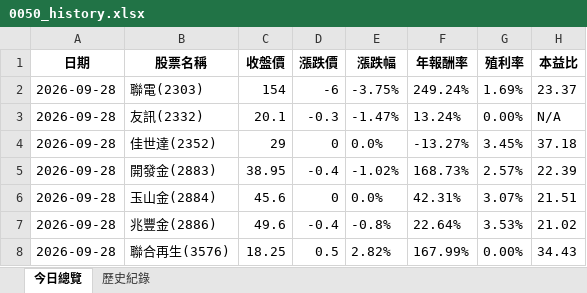
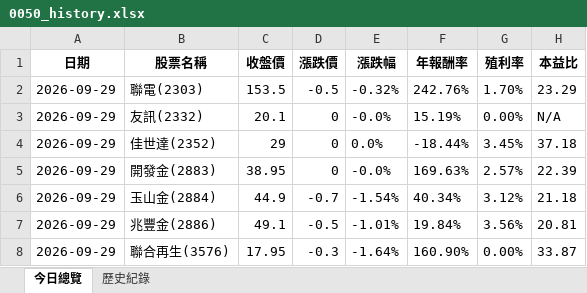
Before and after one commit to lenshen/0050-tracker, an Excel workbook: 0050_history.xlsx, sheet 今日總覽, drawn as a sheet; only a part is shown; values as stored, in another font and other column widths than the file's, no borders; the diff covers the shown part only; the diff names each change by its address in the sheet, - before the commit and + after, or states it on an @@ line.

```diff
--- a/0050_history.xlsx (sheet 今日總覽)
+++ b/0050_history.xlsx (sheet 今日總覽)
-A2:A8 (日期): 2026-09-28
+A2:A8 (日期): 2026-09-29
-C2 (收盤價): 154
+C2 (收盤價): 153.5
-D2 (漲跌價): -6
+D2 (漲跌價): -0.5
-E2 (漲跌幅): -3.75%
+E2 (漲跌幅): -0.32%
-F2 (年報酬率): 249.24%
+F2 (年報酬率): 242.76%
-G2 (殖利率): 1.69%
+G2 (殖利率): 1.70%
-H2 (本益比): 23.37
+H2 (本益比): 23.29
-D3 (漲跌價): -0.3
+D3 (漲跌價): 0
-E3 (漲跌幅): -1.47%
+E3 (漲跌幅): -0.0%
-F3 (年報酬率): 13.24%
+F3 (年報酬率): 15.19%
-F4 (年報酬率): -13.27%
+F4 (年報酬率): -18.44%
-D5 (漲跌價): -0.4
+D5 (漲跌價): 0
-E5 (漲跌幅): -1.02%
+E5 (漲跌幅): -0.0%
-F5 (年報酬率): 168.73%
+F5 (年報酬率): 169.63%
-C6 (收盤價): 45.6
+C6 (收盤價): 44.9
-D6 (漲跌價): 0
+D6 (漲跌價): -0.7
-E6 (漲跌幅): 0.0%
+E6 (漲跌幅): -1.54%
-F6 (年報酬率): 42.31%
+F6 (年報酬率): 40.34%
-G6 (殖利率): 3.07%
+G6 (殖利率): 3.12%
-H6 (本益比): 21.51
+H6 (本益比): 21.18
-C7 (收盤價): 49.6
+C7 (收盤價): 49.1
-D7 (漲跌價): -0.4
+D7 (漲跌價): -0.5
-E7 (漲跌幅): -0.8%
+E7 (漲跌幅): -1.01%
-F7 (年報酬率): 22.64%
+F7 (年報酬率): 19.84%
-G7 (殖利率): 3.53%
+G7 (殖利率): 3.56%
-H7 (本益比): 21.02
+H7 (本益比): 20.81
-C8 (收盤價): 18.25
+C8 (收盤價): 17.95
-D8 (漲跌價): 0.5
+D8 (漲跌價): -0.3
-E8 (漲跌幅): 2.82%
+E8 (漲跌幅): -1.64%
-F8 (年報酬率): 167.99%
+F8 (年報酬率): 160.90%
-H8 (本益比): 34.43
+H8 (本益比): 33.87
```
Also changed, not shown: 27 edited cells elsewhere in this sheet, sheet 歷史紀錄.
